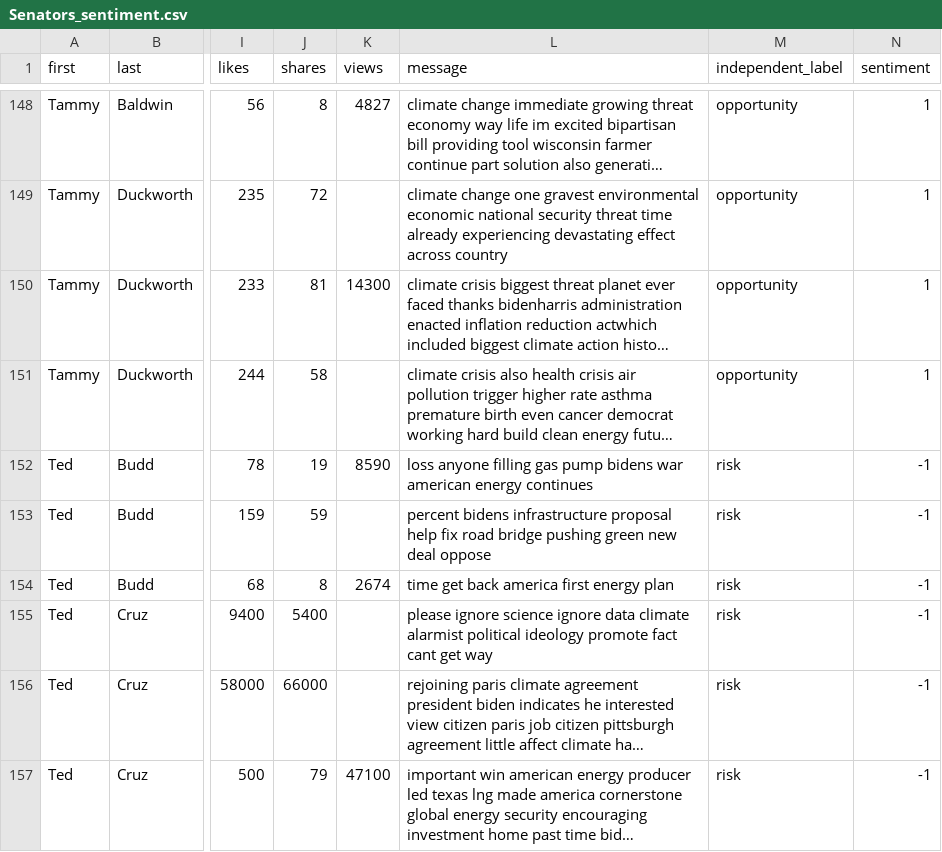
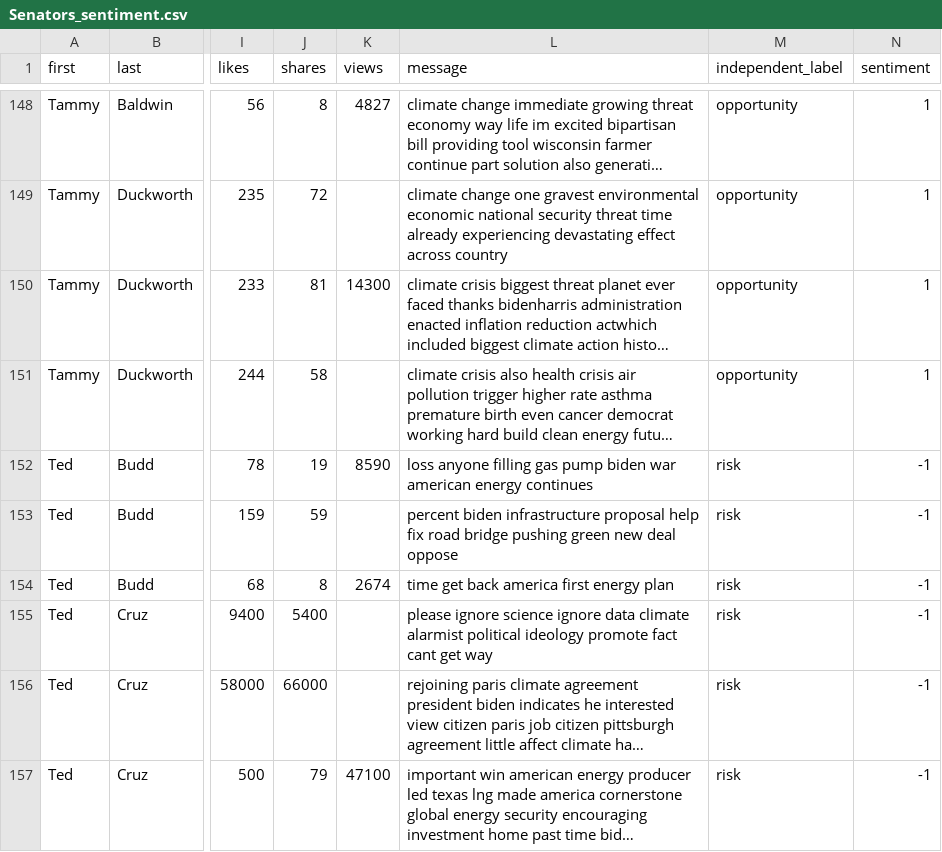
Before and after one commit to kristinmlloyd/ClimateSentiment-Politics-Project, a CSV file: Data/processed-data/Senators_sentiment.csv, drawn as a sheet; only a part is shown, gaps mark what is left out; long unchanged cells end in …; the diff covers the shown part only; the diff names each change by its address in the sheet, - before the commit and + after, or states it on an @@ line.

```diff
--- a/Data/processed-data/Senators_sentiment.csv
+++ b/Data/processed-data/Senators_sentiment.csv
-L152 (message): …gas pump bidens war american…
+L152 (message): …gas pump biden war american…
-L153 (message): percent bidens infrastructure proposal…
+L153 (message): percent biden infrastructure proposal…
```
Also changed, not shown: 27 edited cells elsewhere in this file, Data/processed-data/President_sentiment.csv, Data/processed-data/model_predictions.csv, 13 other files.
